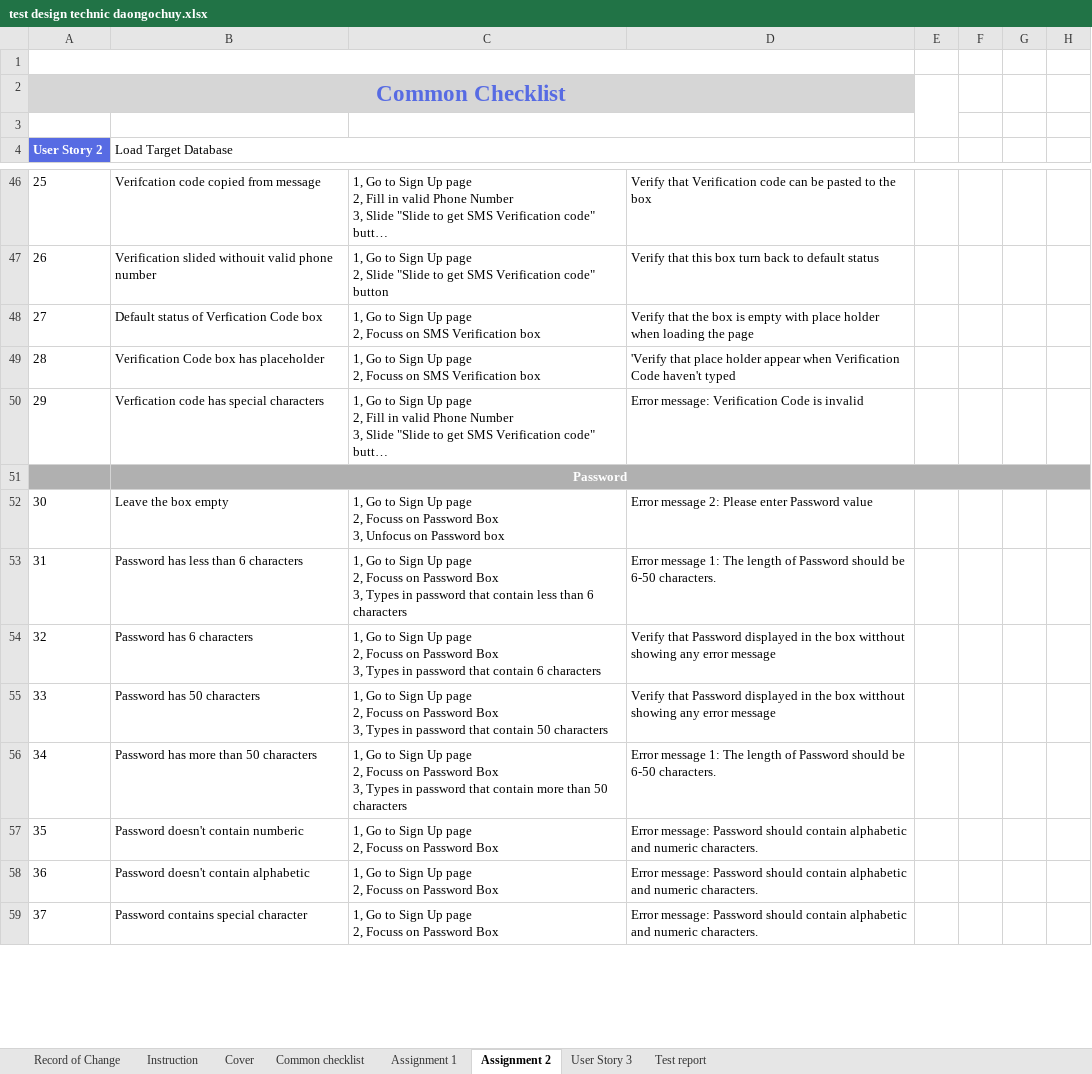
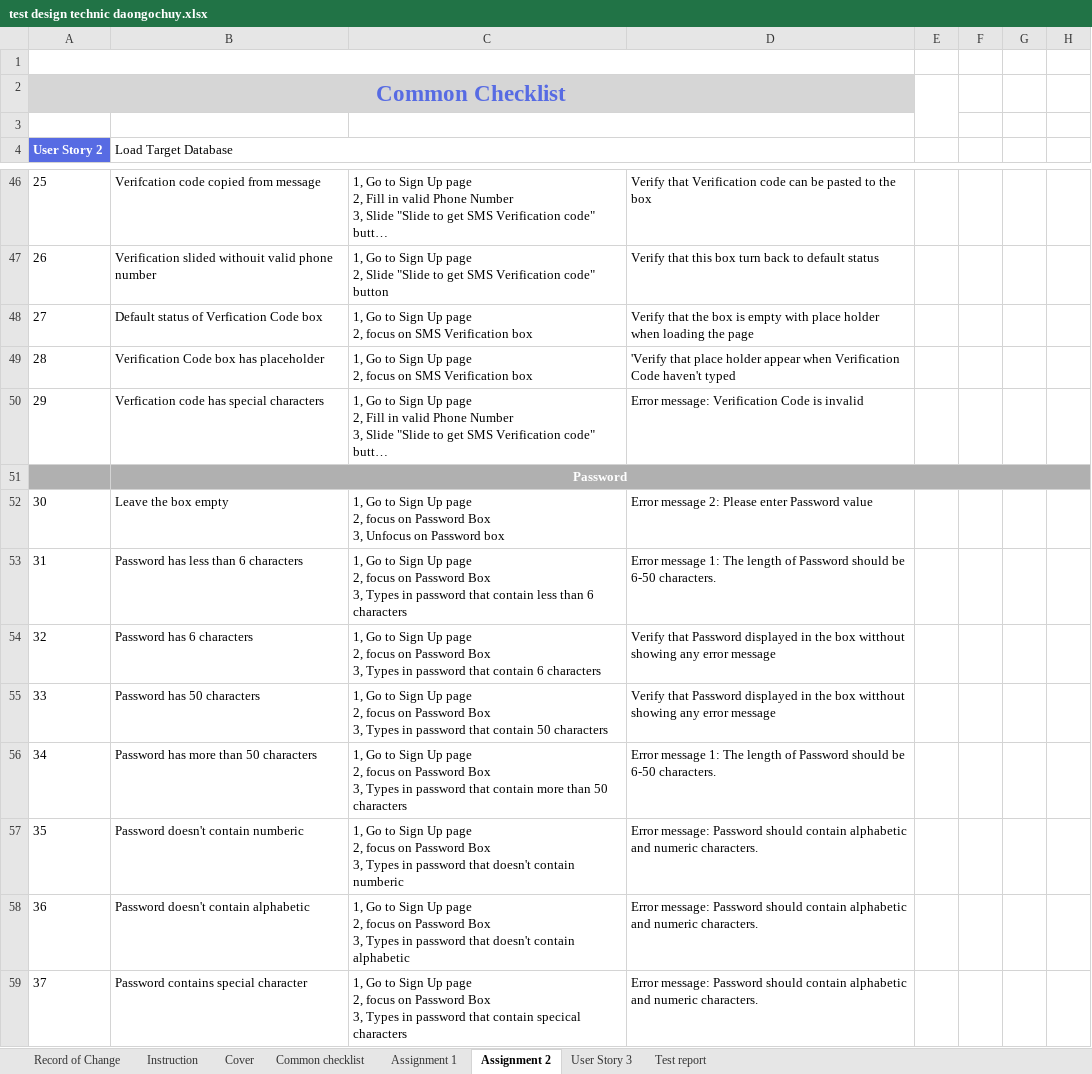
Before and after one commit to callmedienz/NashTechHW, an Excel workbook: test design technic daongochuy.xlsx, sheet Assignment 2, drawn as a sheet; only a part is shown, gaps mark what is left out; long unchanged cells end in …; values as stored, in another font and other column widths than the file's, no borders; ↵ is a line break in a cell; the diff covers the shown part only; the diff names each change by its address in the sheet, - before the commit and + after, or states it on an @@ line.

```diff
--- a/test design technic daongochuy.xlsx (sheet Assignment 2)
+++ b/test design technic daongochuy.xlsx (sheet Assignment 2)
-C48:C49: …page ↵ 2, Focuss on SMS…
+C48:C49: …page ↵ 2, focus on SMS…
-C52: …page ↵ 2, Focuss on Password…
+C52: …page ↵ 2, focus on Password…
-C53: …page ↵ 2, Focuss on Password…
+C53: …page ↵ 2, focus on Password…
-C54: …page ↵ 2, Focuss on Password…
+C54: …page ↵ 2, focus on Password…
-C55: …page ↵ 2, Focuss on Password…
+C55: …page ↵ 2, focus on Password…
-C56: …page ↵ 2, Focuss on Password…
+C56: …page ↵ 2, focus on Password…
-C57: …page ↵ 2, Focuss on Password Box
+C57: …page ↵ 2, focus on Password Box ↵ 3, Types in password that doesn't contain numberic
-C58: …page ↵ 2, Focuss on Password Box
+C58: …page ↵ 2, focus on Password Box ↵ 3, Types in password that doesn't contain alphabetic
-C59: …page ↵ 2, Focuss on Password Box
+C59: …page ↵ 2, focus on Password Box ↵ 3, Types in password that contain specical characters
```
Also changed, not shown: 1 removed row, 76 edited cells and row numbers in column A elsewhere in this sheet, sheet User Story 3, sheet Test report, formulas that keep their value.
